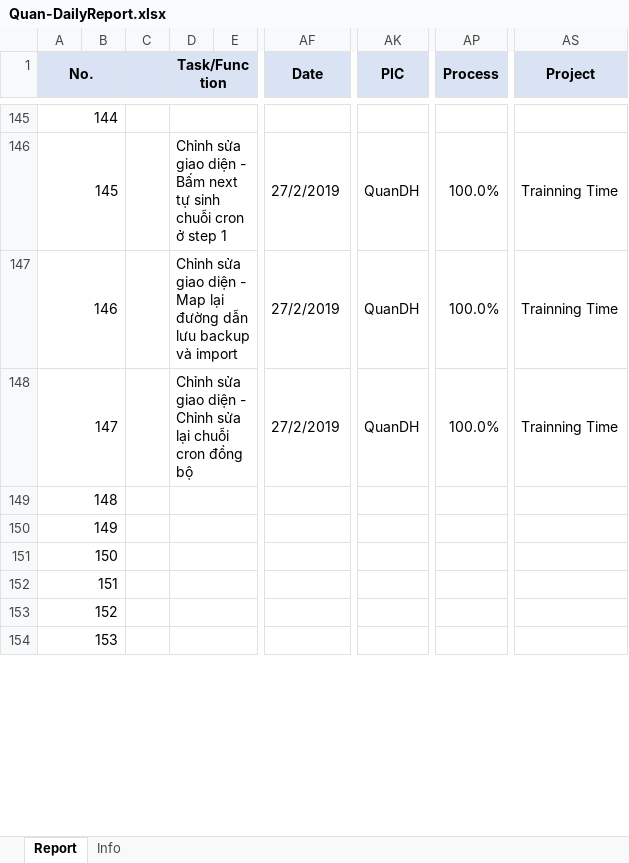
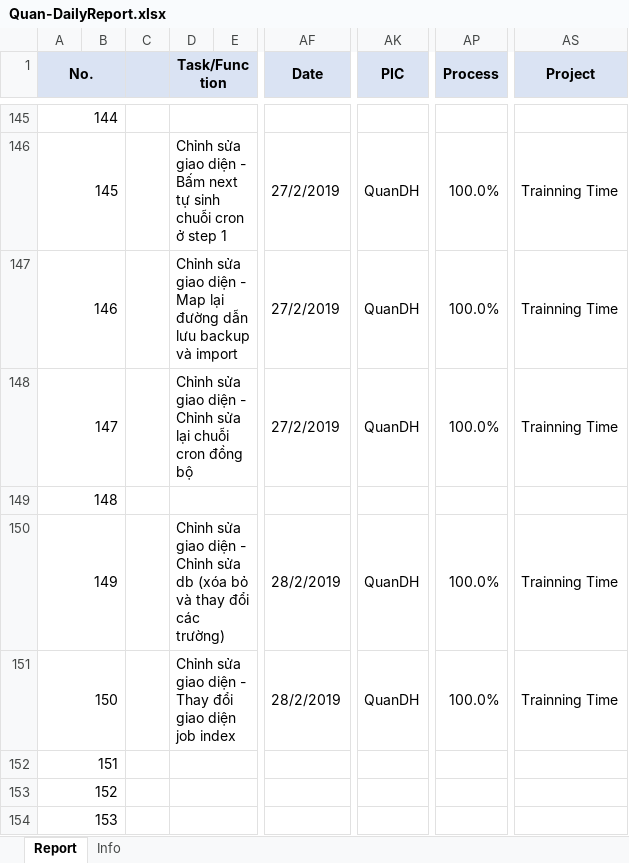
Before and after one commit to pcadev/Reports, an Excel workbook: DailyReport/Quan-DailyReport.xlsx, sheet Report, drawn as a sheet; only a part is shown, gaps mark what is left out; values as stored, in another font and other column widths than the file's, no borders; charts and pictures not drawn; the diff names each change by its address in the sheet, - before the commit and + after, or states it on an @@ line.

Commit message:
báo cáo ngày 28/02/2019

```diff
--- a/DailyReport/Quan-DailyReport.xlsx (sheet Report)
+++ b/DailyReport/Quan-DailyReport.xlsx (sheet Report)
-D150 (Task/Function): (empty)
+D150 (Task/Function): Chỉnh sửa giao diện - Chỉnh sửa db (xóa bỏ và thay đổi các trường)
-AF150:AF151 (Date): (empty)
+AF150:AF151 (Date): 28/2/2019
-AK150:AK151 (PIC): (empty)
+AK150:AK151 (PIC): QuanDH
-AP150:AP151 (Process): (empty)
+AP150:AP151 (Process): 100.0%
-AS150:AS151 (Project): (empty)
+AS150:AS151 (Project): Trainning Time
-D151 (Task/Function): (empty)
+D151 (Task/Function): Chỉnh sửa giao diện - Thay đổi giao diện job index
```
Also changed, not shown: charts or pictures.
